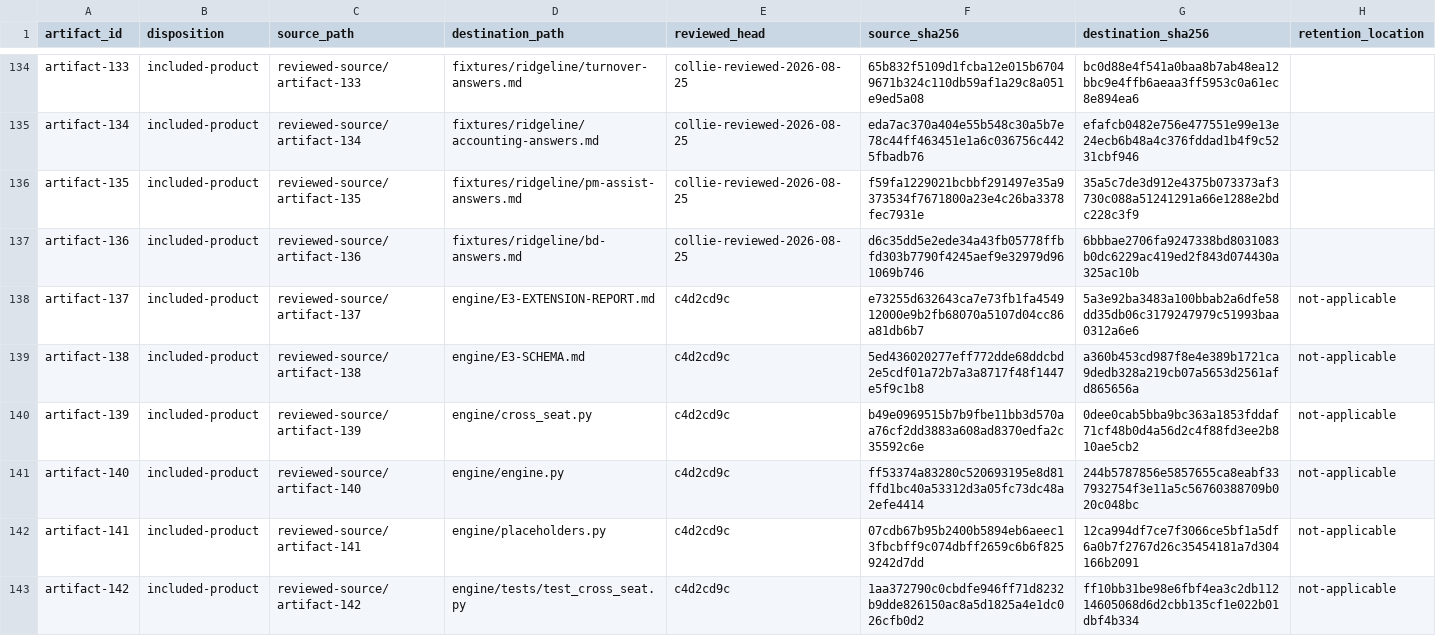
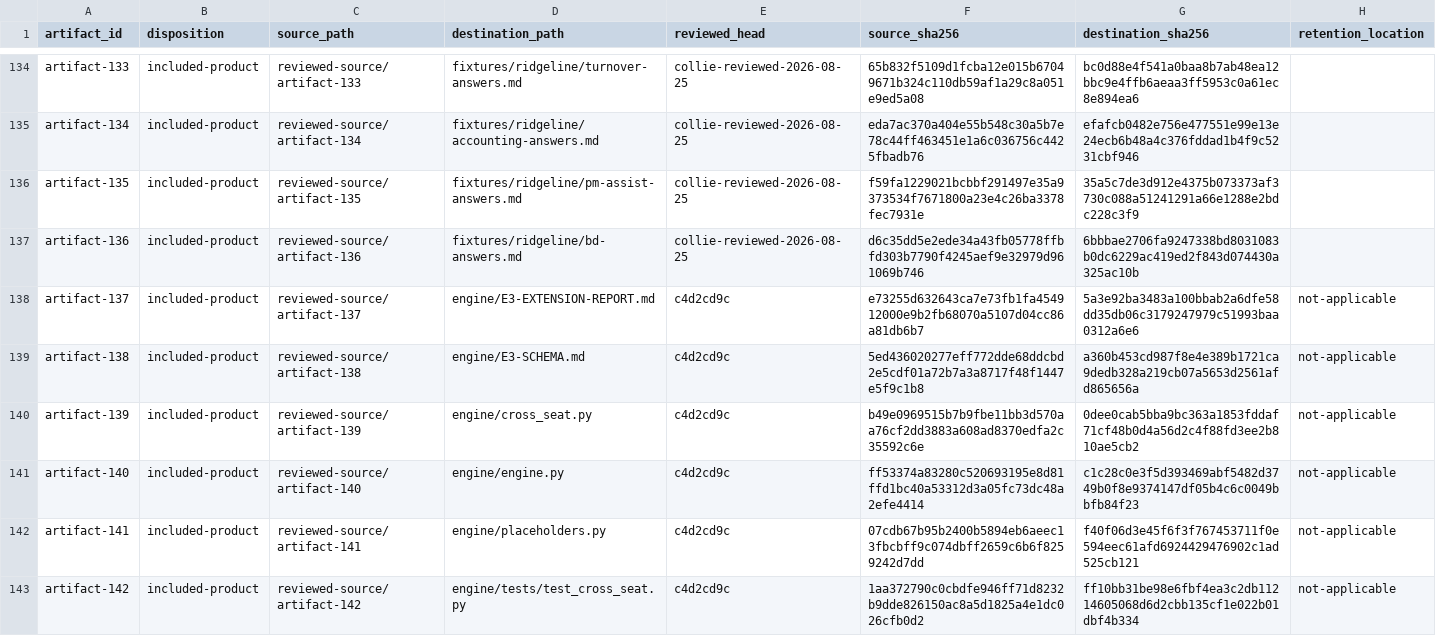
Before and after one commit to noogalabs/ascendops-pmagents, a TSV file: provenance/source-files.tsv, drawn as a sheet; only a part is shown, gaps mark what is left out; the diff covers the shown part only.

Commit message:
fix(engine): structure member-reachable exception paths

```diff
--- a/provenance/source-files.tsv
+++ b/provenance/source-files.tsv
@@ -140,4 +140,4 @@ artifact-138	included-product	reviewed-source/artifact-138	engine/E3-SCHEMA.md	c
 artifact-139	included-product	reviewed-source/artifact-139	engine/cross_seat.py	c4d2cd9c	b49e0969515b7b9fbe11bb3d570aa76cf2dd3883a608ad8370edfa2c35592c6e	0dee0cab5bba9bc363a1853fddaf71cf48b0d4a56d2c4f88fd3ee2b810ae5cb2	not-applicable
-artifact-140	included-product	reviewed-source/artifact-140	engine/engine.py	c4d2cd9c	ff53374a83280c520693195e8d81ffd1bc40a53312d3a05fc73dc48a2efe4414	244b5787856e5857655ca8eabf337932754f3e11a5c56760388709b020c048bc	not-applicable
-artifact-141	included-product	reviewed-source/artifact-141	engine/placeholders.py	c4d2cd9c	07cdb67b95b2400b5894eb6aeec13fbcbff9c074dbff2659c6b6f8259242d7dd	12ca994df7ce7f3066ce5bf1a5df6a0b7f2767d26c35454181a7d304166b2091	not-applicable
+artifact-140	included-product	reviewed-source/artifact-140	engine/engine.py	c4d2cd9c	ff53374a83280c520693195e8d81ffd1bc40a53312d3a05fc73dc48a2efe4414	c1c28c0e3f5d393469abf5482d3749b0f8e9374147df05b4c6c0049bbfb84f23	not-applicable
+artifact-141	included-product	reviewed-source/artifact-141	engine/placeholders.py	c4d2cd9c	07cdb67b95b2400b5894eb6aeec13fbcbff9c074dbff2659c6b6f8259242d7dd	f40f06d3e45f6f3f767453711f0e594eec61afd6924429476902c1ad525cb121	not-applicable
 artifact-142	included-product	reviewed-source/artifact-142	engine/tests/test_cross_seat.py	c4d2cd9c	1aa372790c0cbdfe946ff71d8232b9dde826150ac8a5d1825a4e1dc026cfb0d2	ff10bb31be98e6fbf4ea3c2db11214605068d6d2cbb135cf1e022b01dbf4b334	not-applicable
```
Also changed, not shown: 4 edited cells elsewhere in this file, ci/internal-codename-allowlist.tsv, 4 other files.
